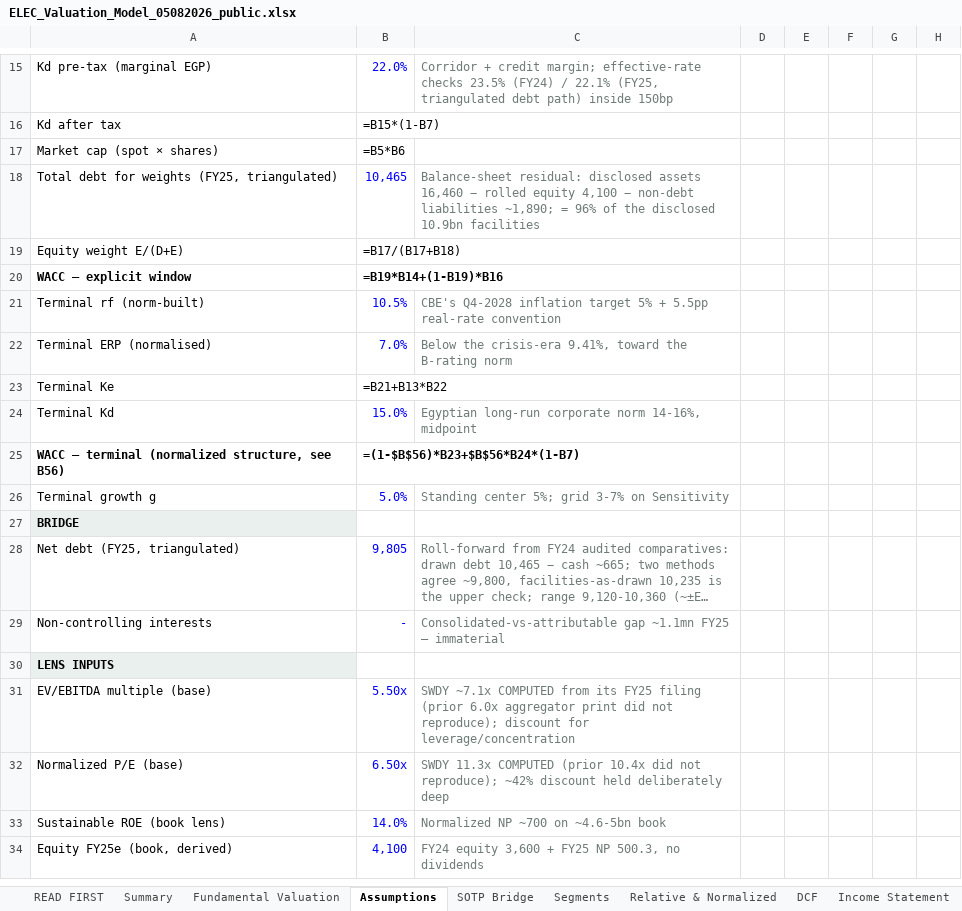
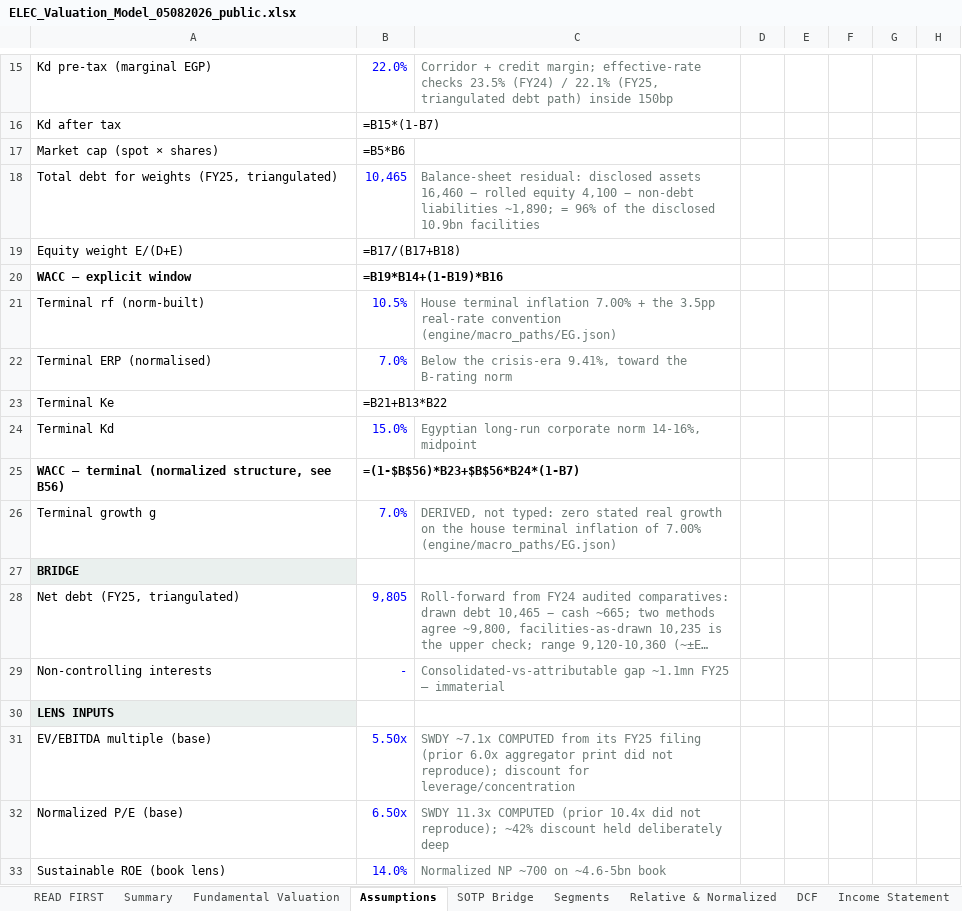
Before and after one commit to sherifomarsaleh/testahil, an Excel workbook: engine/elec_study/ELEC_Valuation_Model_05082026_public.xlsx, sheet Assumptions, drawn as a sheet; only a part is shown, gaps mark what is left out; the shorter side is filled out with more unchanged rows; long unchanged cells end in …; values as stored, in another font and other column widths than the file's, no borders; formulas without a stored value are shown as written; the diff names each change by its address in the sheet, - before the commit and + after, or states it on an @@ line.

```diff
--- a/engine/elec_study/ELEC_Valuation_Model_05082026_public.xlsx (sheet Assumptions)
+++ b/engine/elec_study/ELEC_Valuation_Model_05082026_public.xlsx (sheet Assumptions)
-C21: CBE's Q4-2028 inflation target 5% + 5.5pp real-rate convention
+C21: House terminal inflation 7.00% + the 3.5pp real-rate convention (engine/macro_paths/EG.json)
-B26: 5.0%
+B26: 7.0%
-C26: Standing center 5%; grid 3-7% on Sensitivity
+C26: DERIVED, not typed: zero stated real growth on the house terminal inflation of 7.00% (engine/macro_paths/EG.json)
```
Also changed, not shown: sheet Sensitivity, sheet Summary, 1 other file.
